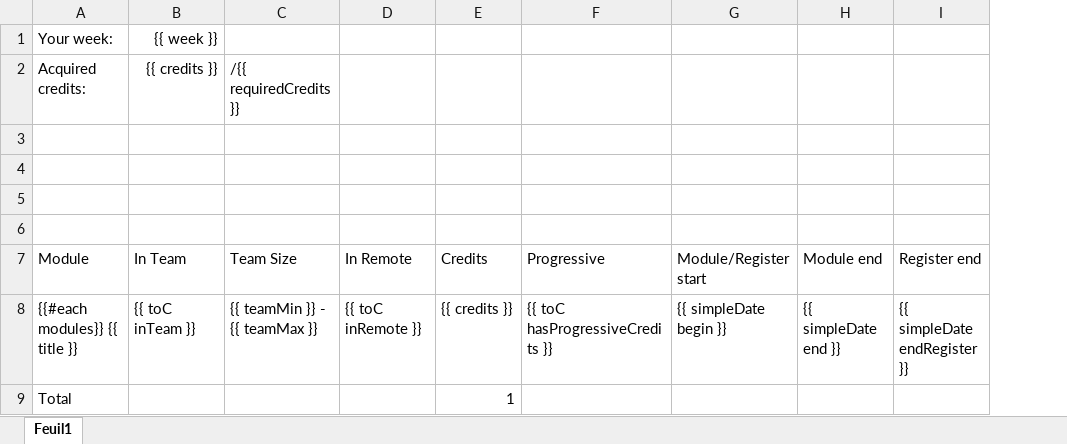
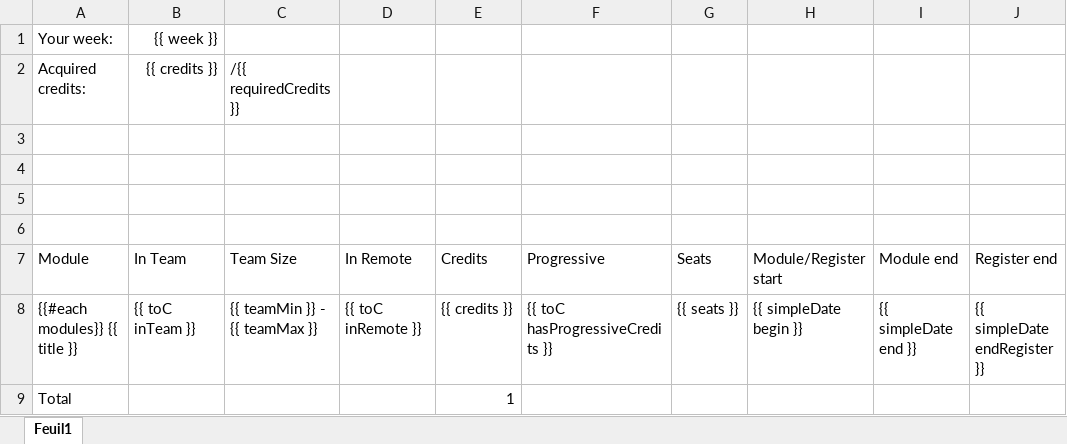
Before and after one commit to alwyn974/random, an Excel workbook: data/Epitech Modules.xlsx/content.xlsx, sheet Feuil1, drawn as a sheet; only a part is shown; values as stored, in another font and other column widths than the file's, no borders; table styles not drawn; the diff names each change by its address in the sheet, - before the commit and + after, or states it on an @@ line.

```diff
--- a/data/Epitech Modules.xlsx/content.xlsx (sheet Feuil1)
+++ b/data/Epitech Modules.xlsx/content.xlsx (sheet Feuil1)
+column G, rows 7-8: Seats | {{ seats }}
```
Also changed, not shown: 12 other files.
